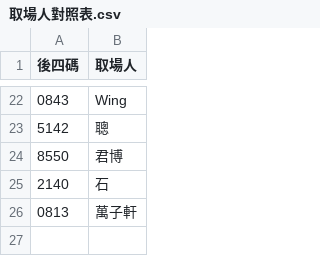
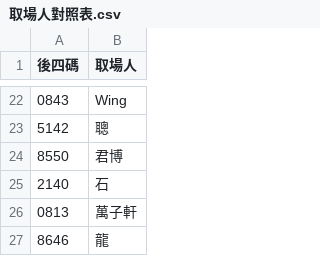
Before and after one commit to adidasracket-Lao/sports-court-booking, a CSV file: 取場人對照表.csv, drawn as a sheet; only a part is shown, gaps mark what is left out; the diff names each change by its address in the sheet, - before the commit and + after, or states it on an @@ line.

Commit message:
Add pickup name 龍 for code 8646

```diff
--- a/取場人對照表.csv
+++ b/取場人對照表.csv
+row 27: 8646 | 龍
```
